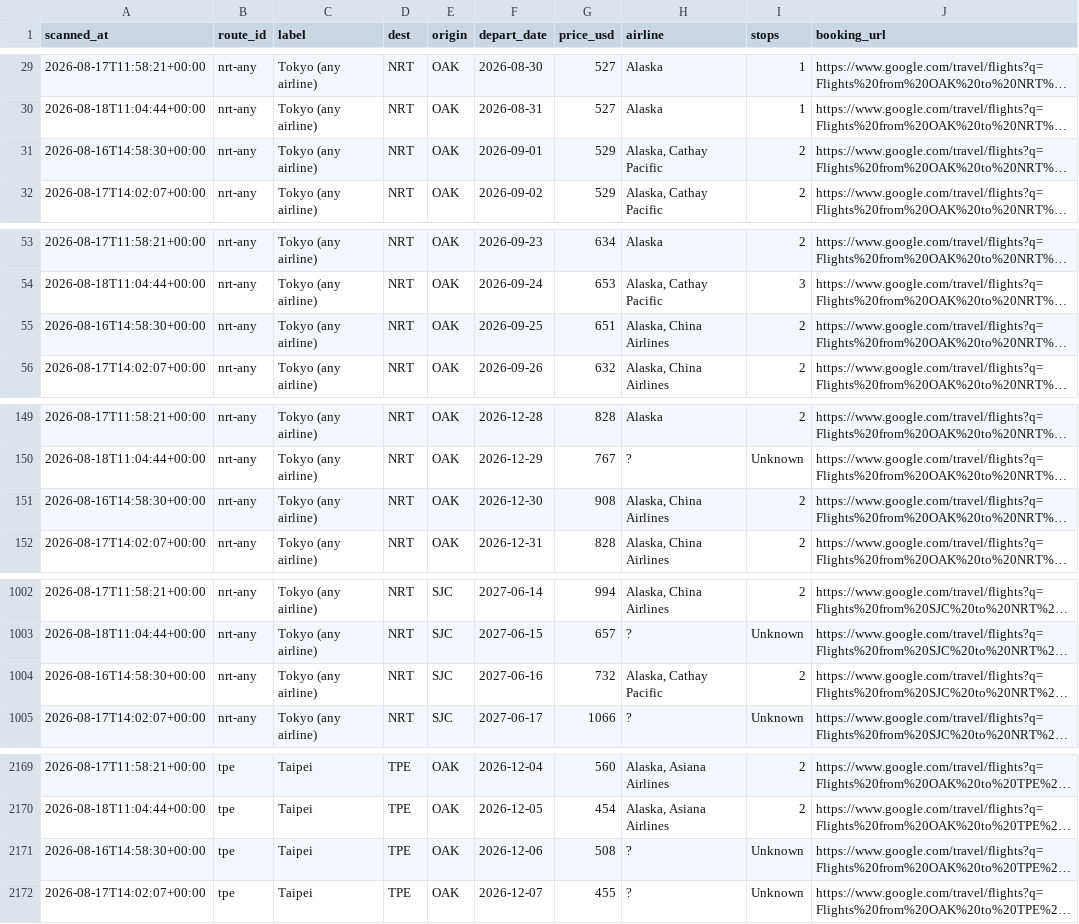
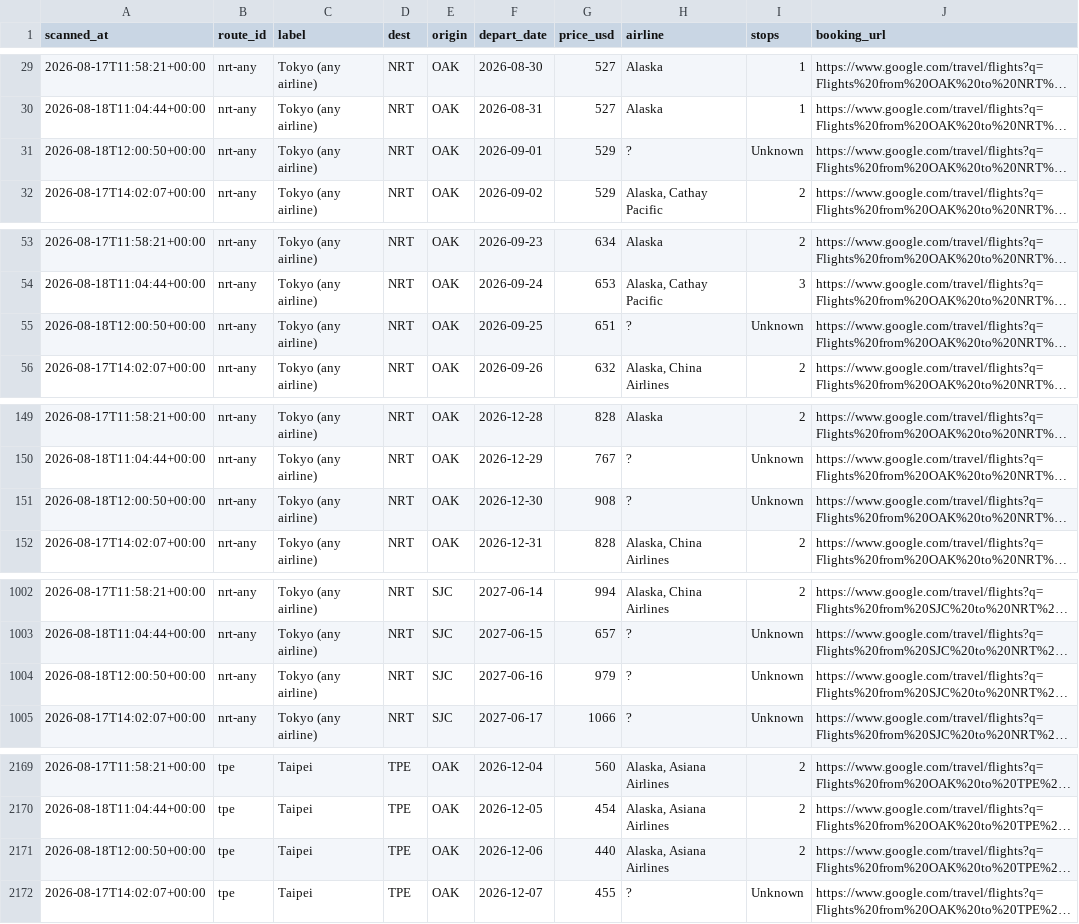
Before and after one commit to vanqd3216-dev/fare-tracker, a CSV file: calendar_latest.csv, drawn as a sheet; only a part is shown, gaps mark what is left out; long unchanged cells end in …; the diff covers the shown part only; the diff names each change by its address in the sheet, - before the commit and + after, or states it on an @@ line.

```diff
--- a/calendar_latest.csv
+++ b/calendar_latest.csv
-A31 (scanned_at): 2026-08-16T14:58:30+00:00
+A31 (scanned_at): 2026-08-18T12:00:50+00:00
-H31 (airline): Alaska, Cathay Pacific
+H31 (airline): ?
-I31 (stops): 2
+I31 (stops): Unknown
-A55 (scanned_at): 2026-08-16T14:58:30+00:00
+A55 (scanned_at): 2026-08-18T12:00:50+00:00
-H55 (airline): Alaska, China Airlines
+H55 (airline): ?
-I55 (stops): 2
+I55 (stops): Unknown
-A151 (scanned_at): 2026-08-16T14:58:30+00:00
+A151 (scanned_at): 2026-08-18T12:00:50+00:00
-H151 (airline): Alaska, China Airlines
+H151 (airline): ?
-I151 (stops): 2
+I151 (stops): Unknown
-A1004 (scanned_at): 2026-08-16T14:58:30+00:00
+A1004 (scanned_at): 2026-08-18T12:00:50+00:00
-G1004 (price_usd): 732
+G1004 (price_usd): 979
-H1004 (airline): Alaska, Cathay Pacific
+H1004 (airline): ?
-I1004 (stops): 2
+I1004 (stops): Unknown
-A2171 (scanned_at): 2026-08-16T14:58:30+00:00
+A2171 (scanned_at): 2026-08-18T12:00:50+00:00
-G2171 (price_usd): 508
+G2171 (price_usd): 440
-H2171 (airline): ?
+H2171 (airline): Alaska, Asiana Airlines
-I2171 (stops): Unknown
+I2171 (stops): 2
```
Also changed, not shown: 156 edited cells elsewhere in this file.
